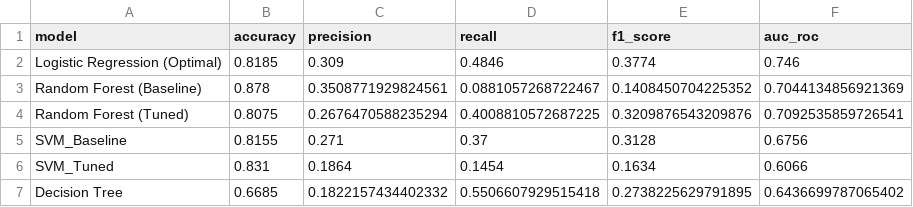
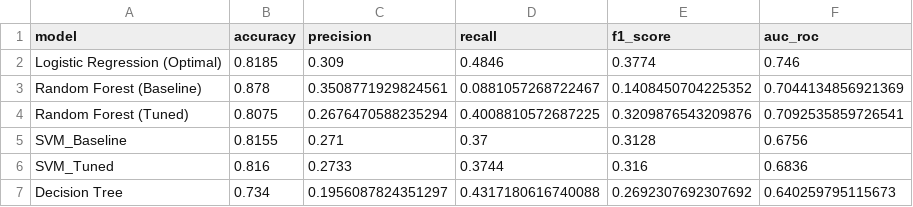
Before and after one commit to chamithusithmaka/MLproject, a CSV file: results/model_comparison_all_models.csv, drawn as a sheet.

Commit message:
fix: correct SVM_Tuned metrics and update Decision Tree values in model comparison files

```diff
--- a/results/model_comparison_all_models.csv
+++ b/results/model_comparison_all_models.csv
@@ -5,3 +5,3 @@ Random Forest (Tuned),0.8075,0.2676470588235294,0.4008810572687225,0.32098765432
 SVM_Baseline,0.8155,0.271,0.37,0.3128,0.6756
-SVM_Tuned,0.831,0.1864,0.1454,0.1634,0.6066
-Decision Tree,0.6685,0.1822157434402332,0.5506607929515418,0.2738225629791895,0.6436699787065402
+SVM_Tuned,0.816,0.2733,0.3744,0.316,0.6836
+Decision Tree,0.734,0.1956087824351297,0.4317180616740088,0.2692307692307692,0.640259795115673
```
Also changed, not shown: results/model_comparison_ranked_by_f1.csv, 1 other file.
